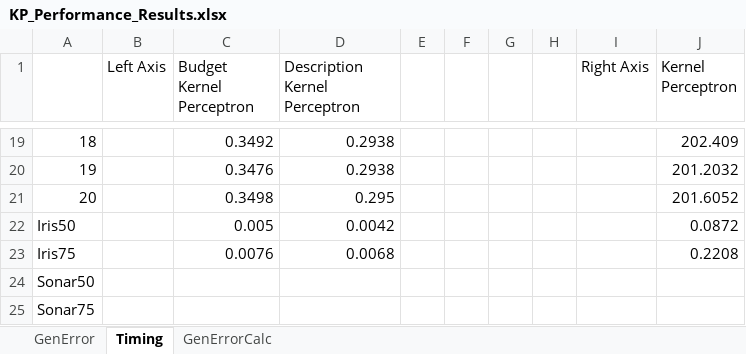
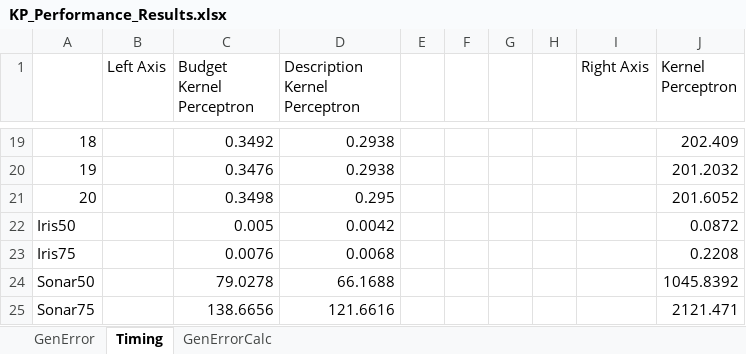
Before and after one commit to OUPL/MLCert, an Excel workbook: hs/KP_Performance_Results.xlsx, sheet Timing, drawn as a sheet; only a part is shown, gaps mark what is left out; values as stored, in another font and other column widths than the file's, no borders; charts and pictures not drawn; the diff names each change by its address in the sheet, - before the commit and + after, or states it on an @@ line.

Commit message:
Adding sonar timing results

```diff
--- a/hs/KP_Performance_Results.xlsx (sheet Timing)
+++ b/hs/KP_Performance_Results.xlsx (sheet Timing)
-C24 (Budget Kernel Perceptron): (empty)
+C24 (Budget Kernel Perceptron): 79.0278
-D24 (Description Kernel Perceptron): (empty)
+D24 (Description Kernel Perceptron): 66.1688
-J24 (Kernel Perceptron): (empty)
+J24 (Kernel Perceptron): 1045.8392
-C25 (Budget Kernel Perceptron): (empty)
+C25 (Budget Kernel Perceptron): 138.6656
-D25 (Description Kernel Perceptron): (empty)
+D25 (Description Kernel Perceptron): 121.6616
-J25 (Kernel Perceptron): (empty)
+J25 (Kernel Perceptron): 2121.471
```
Also changed, not shown: charts or pictures.
